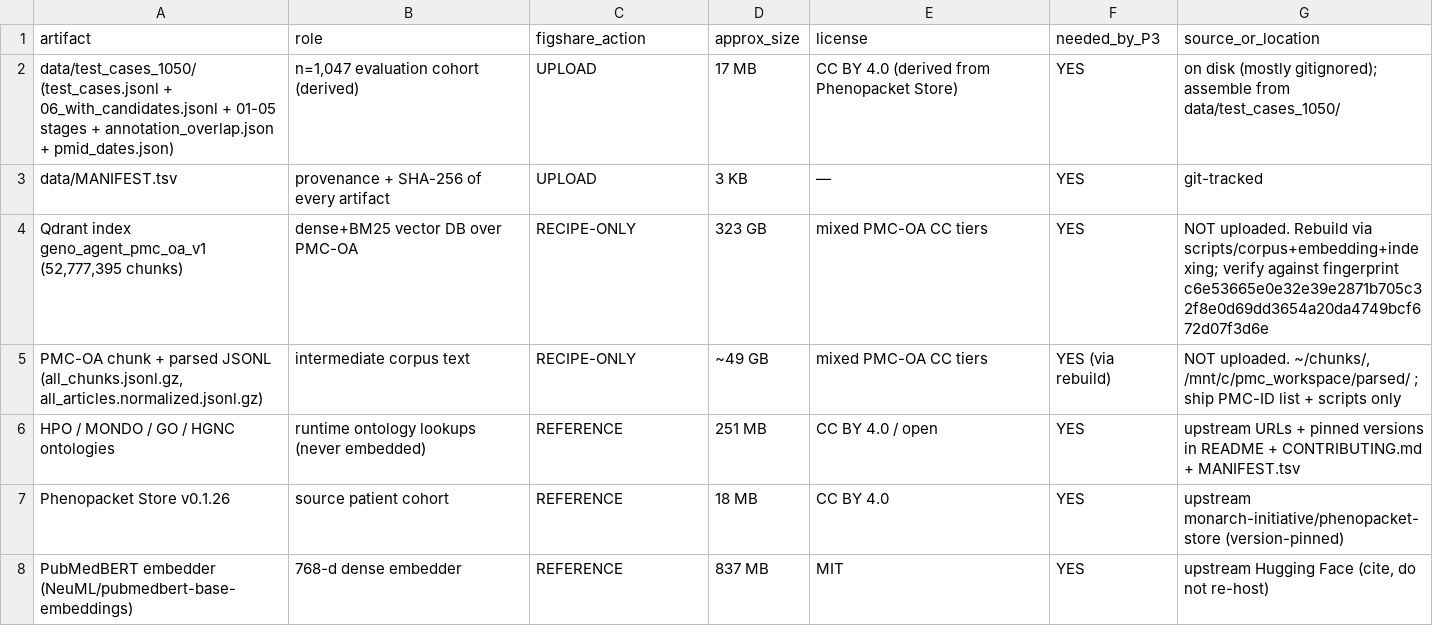
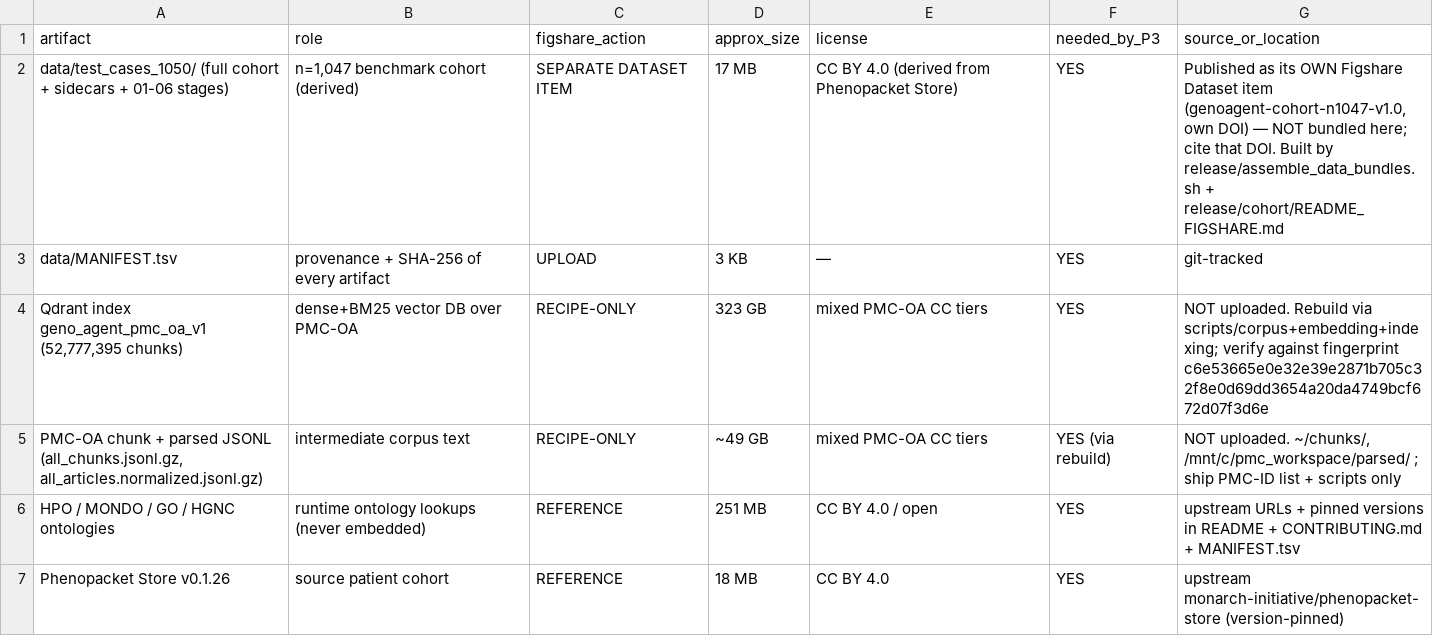
Before and after one commit to Jangulo7/geno_agent, a TSV file: release/paper-methods/artifacts_manifest.tsv, drawn as a sheet; only a part is shown; the shorter side is filled out with more unchanged rows.

Commit message:
build(release): split n=1,047 cohort into a standalone Dataset item
Publish the benchmark cohort as its own Figshare Dataset (CC BY 4.0, own DOI) with a
full data descriptor (provenance, data dictionary, regeneration recipe) + per-file
SHA-256; methods item becomes code-only and references the cohort DOI (no duplicate).

```diff
--- a/release/paper-methods/artifacts_manifest.tsv
+++ b/release/paper-methods/artifacts_manifest.tsv
@@ -1,3 +1,3 @@
 artifact	role	figshare_action	approx_size	license	needed_by_P3	source_or_location
-data/test_cases_1050/ (test_cases.jsonl + 06_with_candidates.jsonl + 01-05 stages + annotation_overlap.json + pmid_dates.json)	n=1,047 evaluation cohort (derived)	UPLOAD	17 MB	CC BY 4.0 (derived from Phenopacket Store)	YES	on disk (mostly gitignored); assemble from data/test_cases_1050/
+data/test_cases_1050/ (full cohort + sidecars + 01-06 stages)	n=1,047 benchmark cohort (derived)	SEPARATE DATASET ITEM	17 MB	CC BY 4.0 (derived from Phenopacket Store)	YES	Published as its OWN Figshare Dataset item (genoagent-cohort-n1047-v1.0, own DOI) — NOT bundled here; cite that DOI. Built by release/assemble_data_bundles.sh + release/cohort/README_FIGSHARE.md
 data/MANIFEST.tsv	provenance + SHA-256 of every artifact	UPLOAD	3 KB	—	YES	git-tracked
```
Also changed, not shown: 9 other files.
